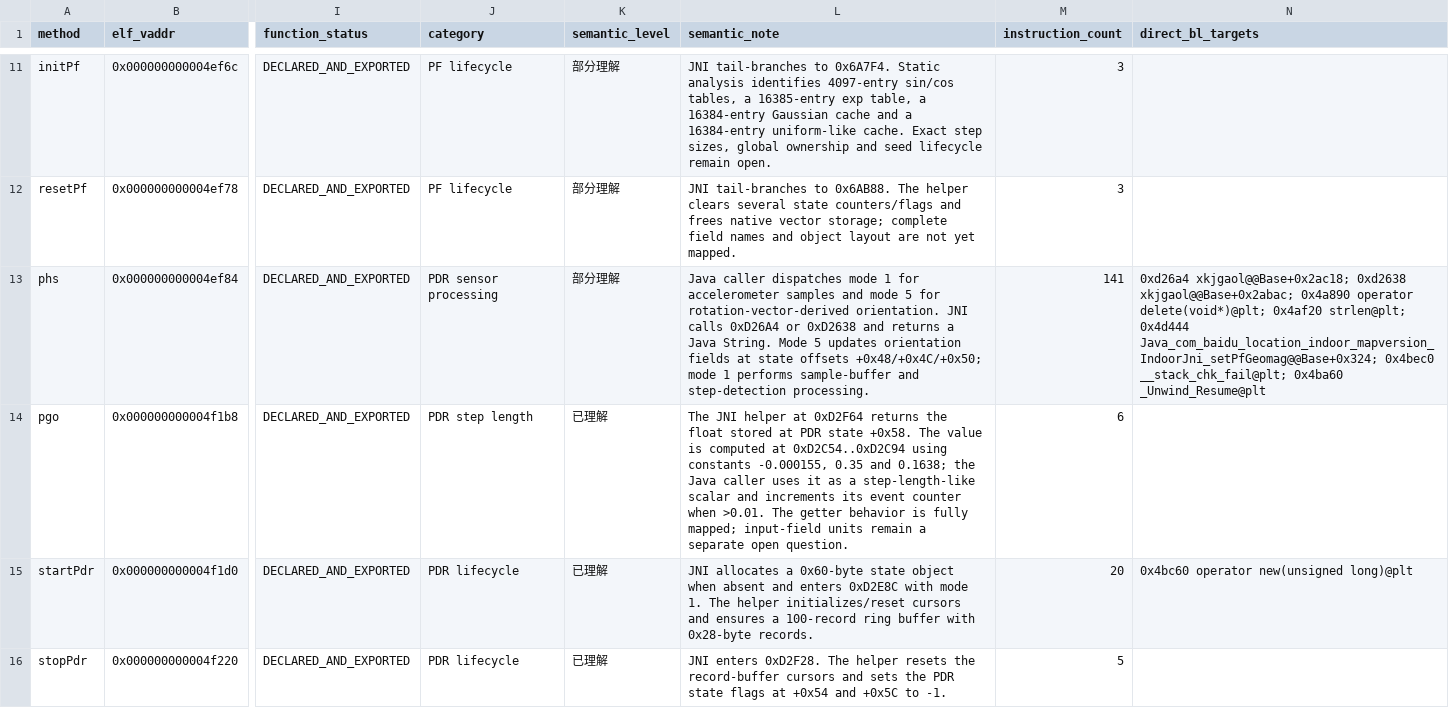
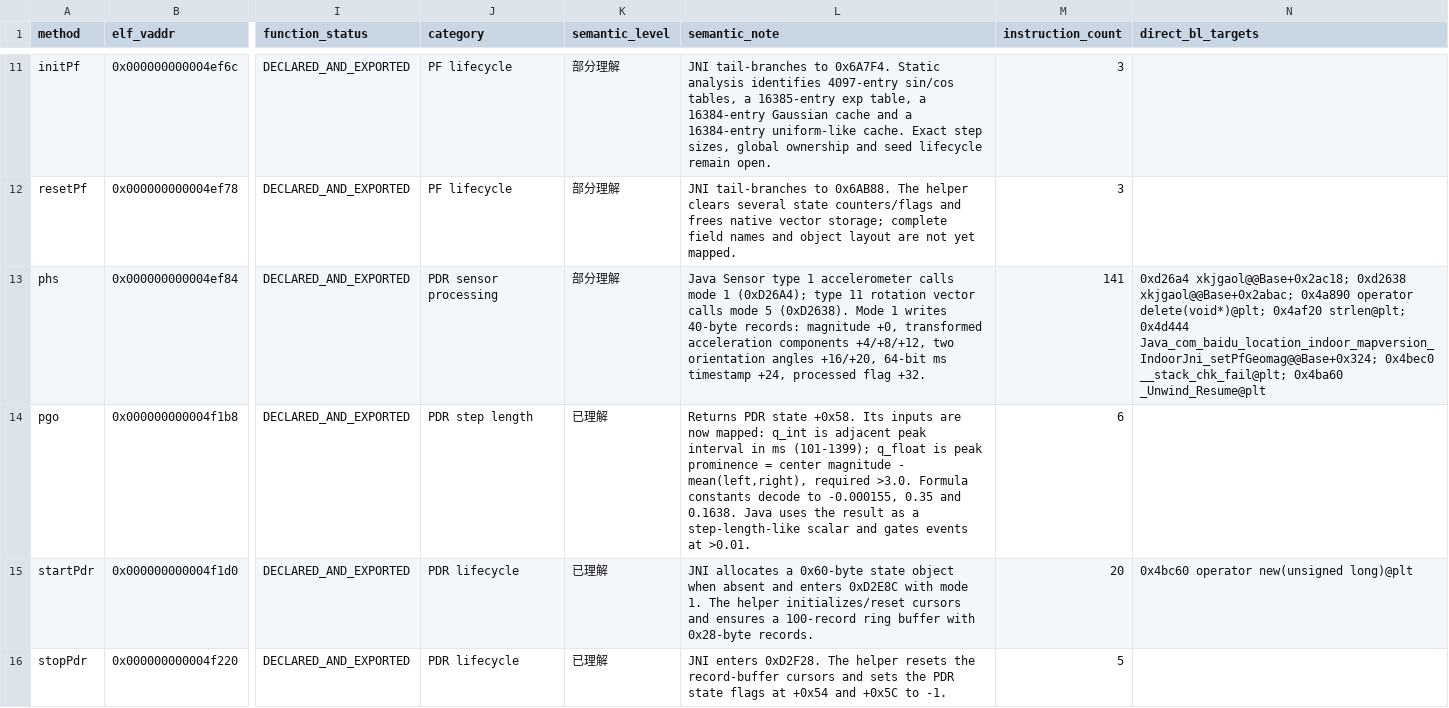
Before and after one commit to Fuck-GH-Admin/FUCKSystemHelper, a CSV file: analysis/malware/workstreams/01-libindoor/jni-semantic-matrix.csv, drawn as a sheet; only a part is shown, gaps mark what is left out; the diff names each change by its address in the sheet, - before the commit and + after, or states it on an @@ line.

Commit message:
audit(libindoor): recover PDR record and peak detector semantics

```diff
--- a/analysis/malware/workstreams/01-libindoor/jni-semantic-matrix.csv
+++ b/analysis/malware/workstreams/01-libindoor/jni-semantic-matrix.csv
-L13 (semantic_note): Java caller dispatches mode 1 for accelerometer samples and mode 5 for rotation-vector-derived orientation. JNI calls 0xD26A4 or 0xD2638 and returns a Java String. Mode 5 updates orientation fields at state offsets +0x48/+0x4C/+0x50; mode 1 performs sample-buffer and step-detection processing.
+L13 (semantic_note): Java Sensor type 1 accelerometer calls mode 1 (0xD26A4); type 11 rotation vector calls mode 5 (0xD2638). Mode 1 writes 40-byte records: magnitude +0, transformed acceleration components +4/+8/+12, two orientation angles +16/+20, 64-bit ms timestamp +24, processed flag +32.
-L14 (semantic_note): The JNI helper at 0xD2F64 returns the float stored at PDR state +0x58. The value is computed at 0xD2C54..0xD2C94 using constants -0.000155, 0.35 and 0.1638; the Java caller uses it as a step-length-like scalar and increments its event counter when >0.01. The getter behavior is fully mapped; input-field units remain a separate open question.
+L14 (semantic_note): Returns PDR state +0x58. Its inputs are now mapped: q_int is adjacent peak interval in ms (101-1399); q_float is peak prominence = center magnitude - mean(left,right), required >3.0. Formula constants decode to -0.000155, 0.35 and 0.1638. Java uses the result as a step-length-like scalar and gates events at >0.01.
```
Also changed, not shown: 4 other files.
